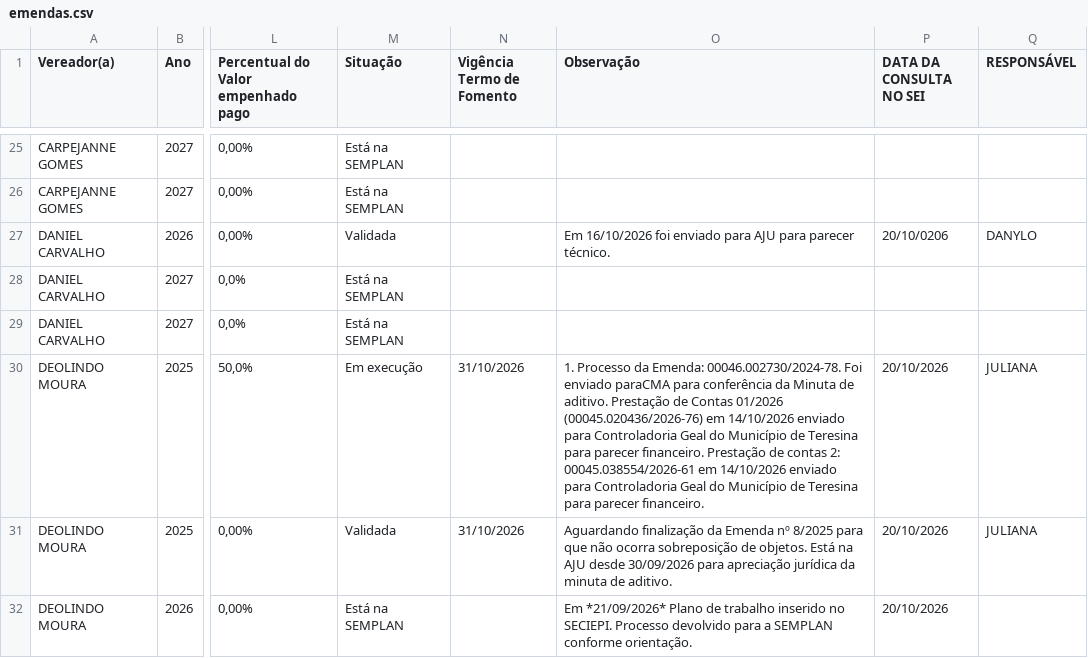
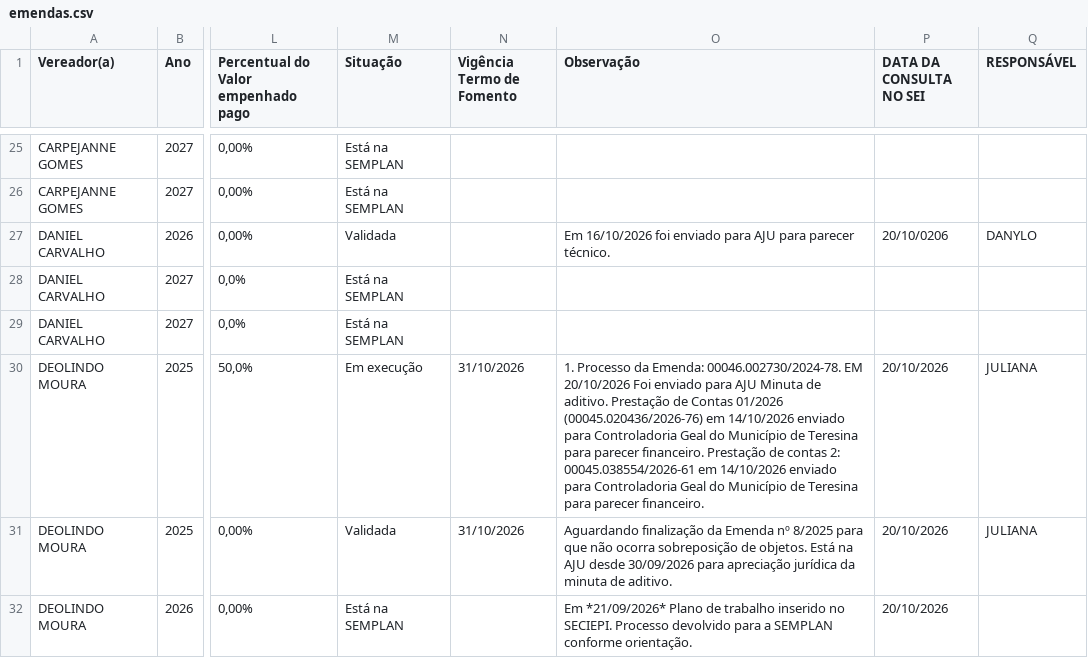
Before and after one commit to danylogalisa-pro/dashboard-emendas, a CSV file: data/emendas.csv, drawn as a sheet; only a part is shown, gaps mark what is left out; the diff covers the shown part only; the diff names each change by its address in the sheet, - before the commit and + after, or states it on an @@ line.

```diff
--- a/data/emendas.csv
+++ b/data/emendas.csv
-O30 (Observação): …Emenda: 00046.002730/2024-78. Foi enviado paraCMA para conferência da Minuta de…
+O30 (Observação): …Emenda: 00046.002730/2024-78. EM 20/10/2026 Foi enviado para AJU Minuta de…
```
Also changed, not shown: 7 edited cells elsewhere in this file, 2 other files.
